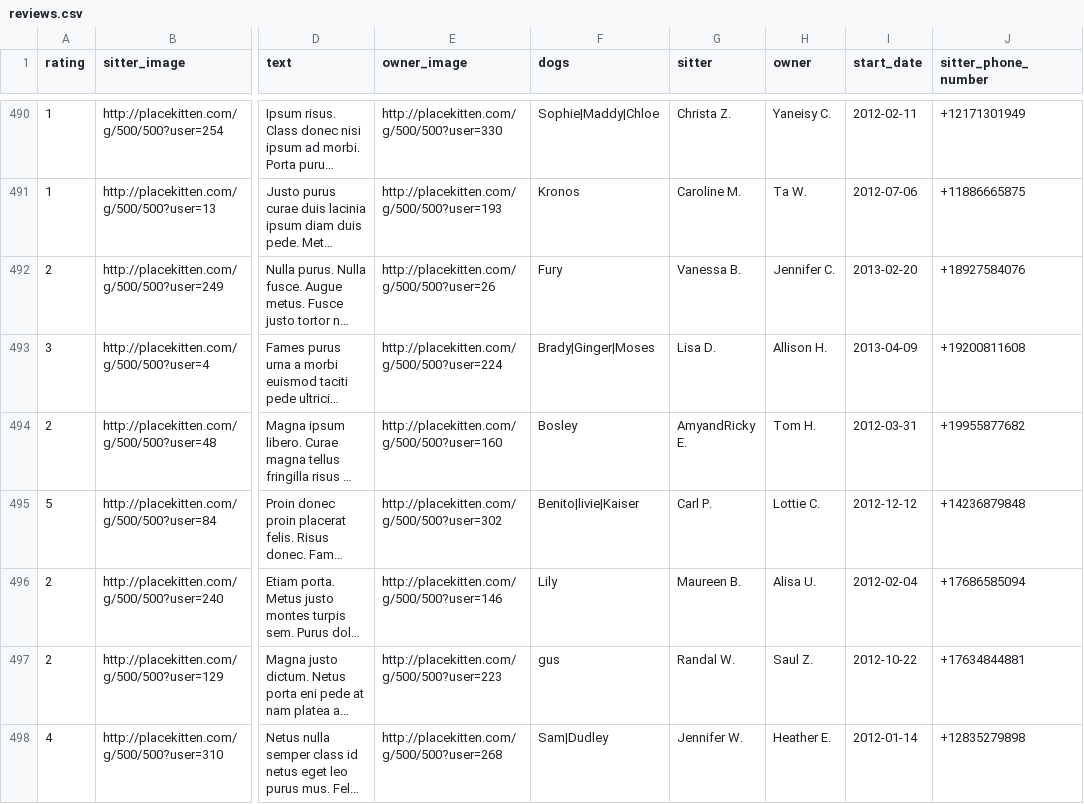
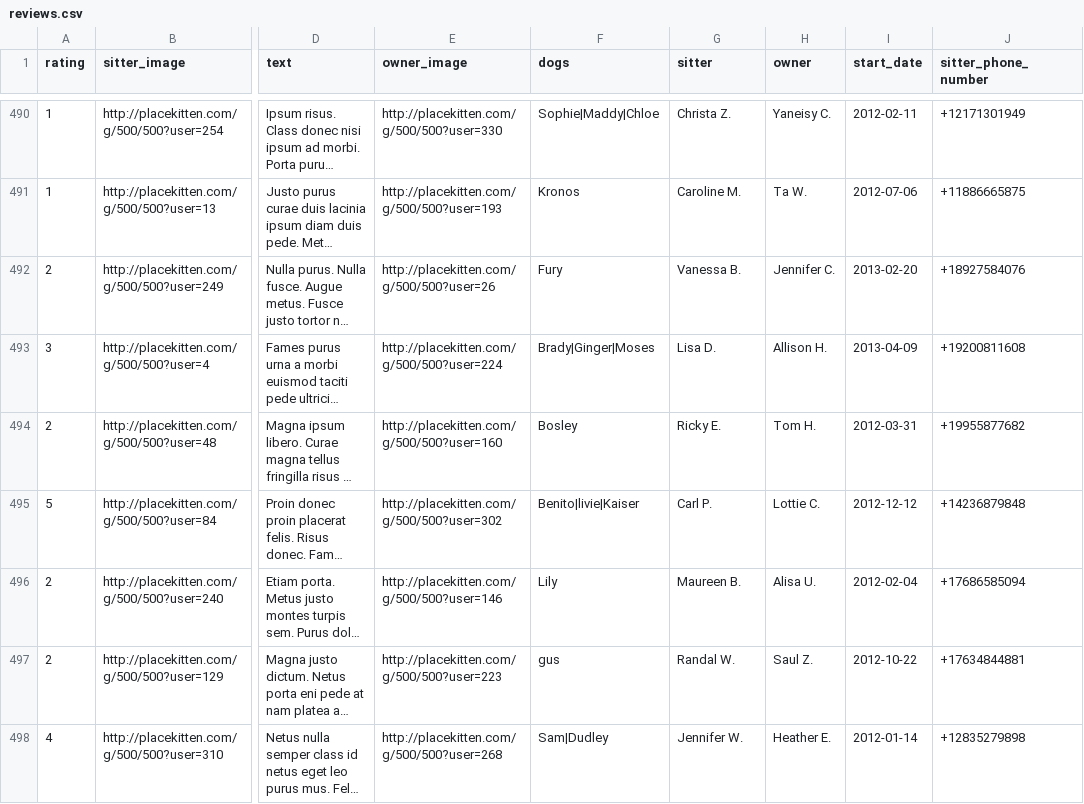
Before and after one commit to stefems/rover-challenge, a CSV file: reviews.csv, drawn as a sheet; only a part is shown, gaps mark what is left out; long unchanged cells end in …; the diff covers the shown part only; the diff names each change by its address in the sheet, - before the commit and + after, or states it on an @@ line.

```diff
--- a/reviews.csv
+++ b/reviews.csv
-G494 (sitter): AmyandRicky E.
+G494 (sitter): Ricky E.
```
Also changed, not shown: 10 edited cells elsewhere in this file.
